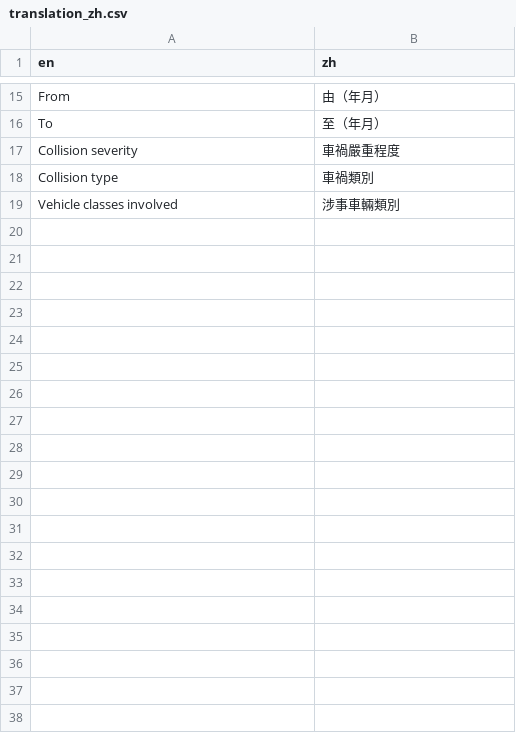
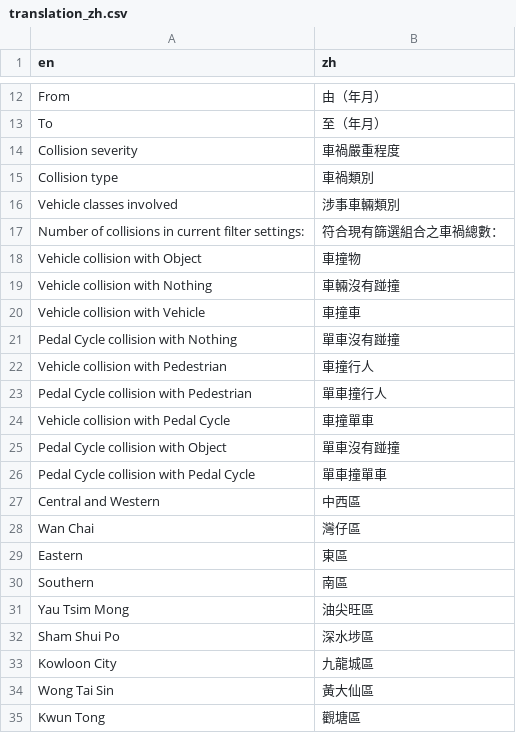
Before and after one commit to Hong-Kong-Districts-Info/hktrafficcollisions, a CSV file: inst/app/translation/translation_zh.csv, drawn as a sheet; only a part is shown, gaps mark what is left out; the diff covers the shown part only; the diff names each change by its address in the sheet, - before the commit and + after, or states it on an @@ line.

```diff
--- a/inst/app/translation/translation_zh.csv
+++ b/inst/app/translation/translation_zh.csv
+row 17: Number of collisions in current filter settings: | 符合現有篩選組合之車禍總數：
+row 18: Vehicle collision with Object | 車撞物
+row 19: Vehicle collision with Nothing | 車輛沒有踫撞
+row 20: Vehicle collision with Vehicle | 車撞車
+row 21: Pedal Cycle collision with Nothing | 單車沒有踫撞
+row 22: Vehicle collision with Pedestrian | 車撞行人
+row 23: Pedal Cycle collision with Pedestrian | 單車撞行人
+row 24: Vehicle collision with Pedal Cycle | 車撞單車
+row 25: Pedal Cycle collision with Object | 單車沒有踫撞
+row 26: Pedal Cycle collision with Pedal Cycle | 單車撞單車
+row 27: Central and Western | 中西區
+row 28: Wan Chai | 灣仔區
+row 29: Eastern | 東區
+row 30: Southern | 南區
+row 31: Yau Tsim Mong | 油尖旺區
+row 32: Sham Shui Po | 深水埗區
+row 33: Kowloon City | 九龍城區
+row 34: Wong Tai Sin | 黃大仙區
+row 35: Kwun Tong | 觀塘區
```
Also changed, not shown: 32 added rows and 10 removed rows elsewhere in this file.
